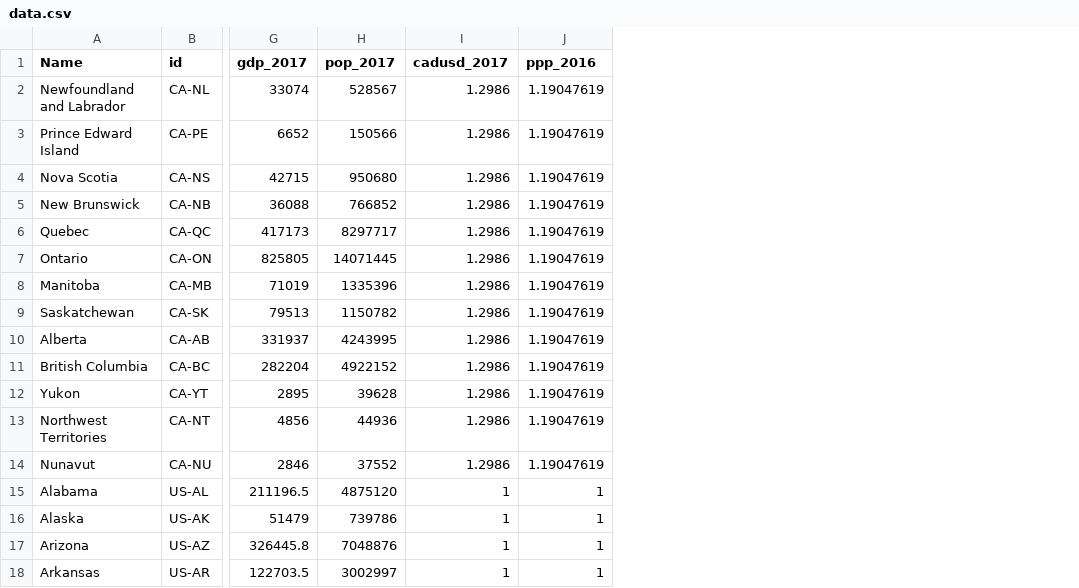
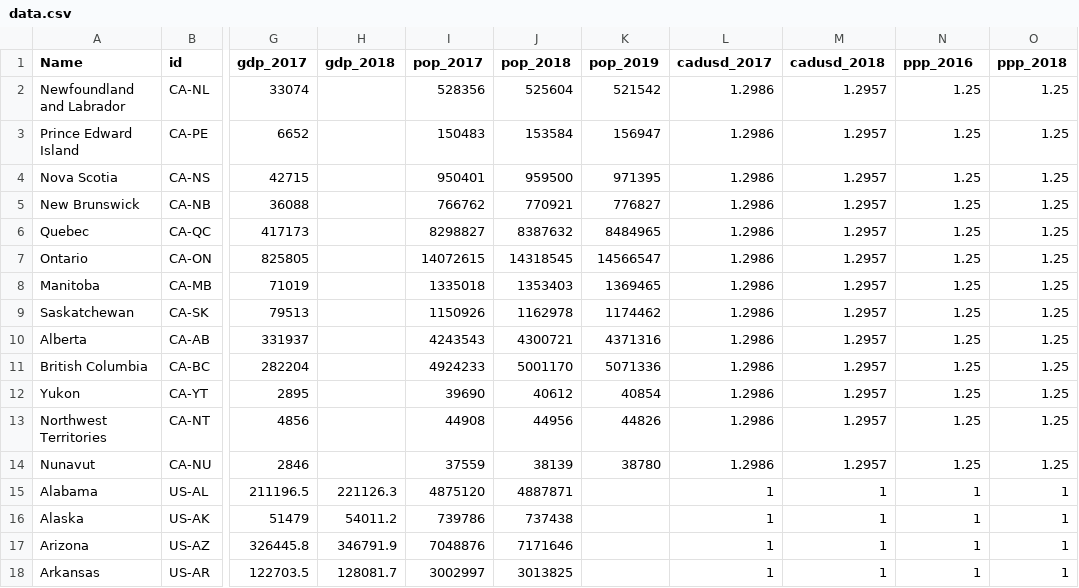
Before and after one commit to trevortombe/TradeMap, a CSV file: data.csv, drawn as a sheet; only a part is shown, gaps mark what is left out; addresses are those after the commit; the diff names each change by its address in the sheet, - before the commit and + after, or states it on an @@ line.

Commit message:
update data

```diff
--- a/data.csv
+++ b/data.csv
+column H (gdp_2018), rows 15-18: 221126.3 | 54011.2 | 346791.9 | 128081.7
+column J (pop_2018), rows 2-18: 525604 | 153584 | 959500 | 770921 | 8387632 | 14318545 | 1353403 | 1162978 | 4300721 | 5001170 | 40612 | 44956 | 38139 | 4887871 | 737438 | 7171646 | 3013825
+column K (pop_2019), rows 2-14: 521542 | 156947 | 971395 | 776827 | 8484965 | 14566547 | 1369465 | 1174462 | 4371316 | 5071336 | 40854 | 44826 | 38780
+column M (cadusd_2018), rows 2-18: 1.2957 | 1.2957 | 1.2957 | 1.2957 | 1.2957 | 1.2957 | 1.2957 | 1.2957 | 1.2957 | 1.2957 | 1.2957 | 1.2957 | 1.2957 | 1 | 1 | 1 | 1
+column O (ppp_2018), rows 2-18: 1.25 | 1.25 | 1.25 | 1.25 | 1.25 | 1.25 | 1.25 | 1.25 | 1.25 | 1.25 | 1.25 | 1.25 | 1.25 | 1 | 1 | 1 | 1
-I2 (pop_2017): 528567
+I2 (pop_2017): 528356
-N2:N14 (ppp_2016): 1.19047619
+N2:N14 (ppp_2016): 1.25
-I3 (pop_2017): 150566
+I3 (pop_2017): 150483
-I4 (pop_2017): 950680
+I4 (pop_2017): 950401
-I5 (pop_2017): 766852
+I5 (pop_2017): 766762
-I6 (pop_2017): 8297717
+I6 (pop_2017): 8298827
-I7 (pop_2017): 14071445
+I7 (pop_2017): 14072615
-I8 (pop_2017): 1335396
+I8 (pop_2017): 1335018
-I9 (pop_2017): 1150782
+I9 (pop_2017): 1150926
-I10 (pop_2017): 4243995
+I10 (pop_2017): 4243543
-I11 (pop_2017): 4922152
+I11 (pop_2017): 4924233
-I12 (pop_2017): 39628
+I12 (pop_2017): 39690
-I13 (pop_2017): 44936
+I13 (pop_2017): 44908
-I14 (pop_2017): 37552
+I14 (pop_2017): 37559
```
